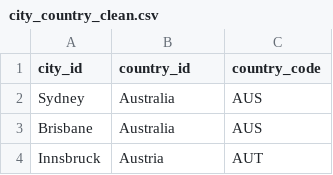
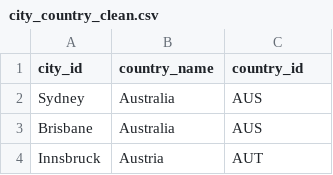
Before and after one commit to Robbie-DeMars/Olympics-Classification-Project, a CSV file: Classification Model/Final Data/city_country_clean.csv, drawn as a sheet; only a part is shown.

Commit message:
Model final parameters push

```diff
--- a/Classification Model/Final Data/city_country_clean.csv
+++ b/Classification Model/Final Data/city_country_clean.csv
@@ -1,2 +1,2 @@
-city_id,country_id,country_code
+city_id,country_name,country_id
 Sydney,Australia,AUS
```
Also changed, not shown: 2 other files.
